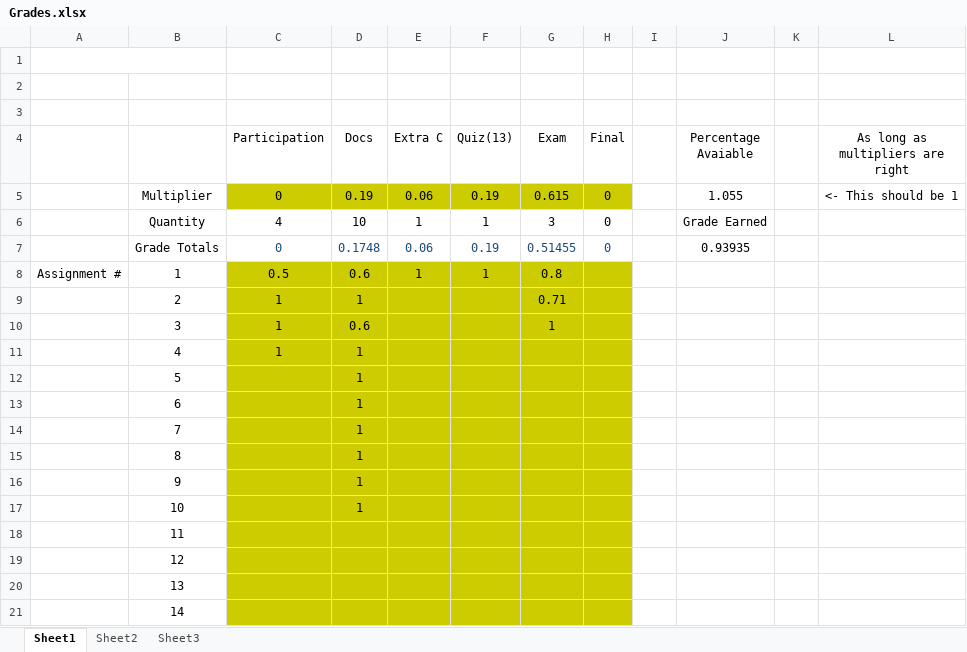
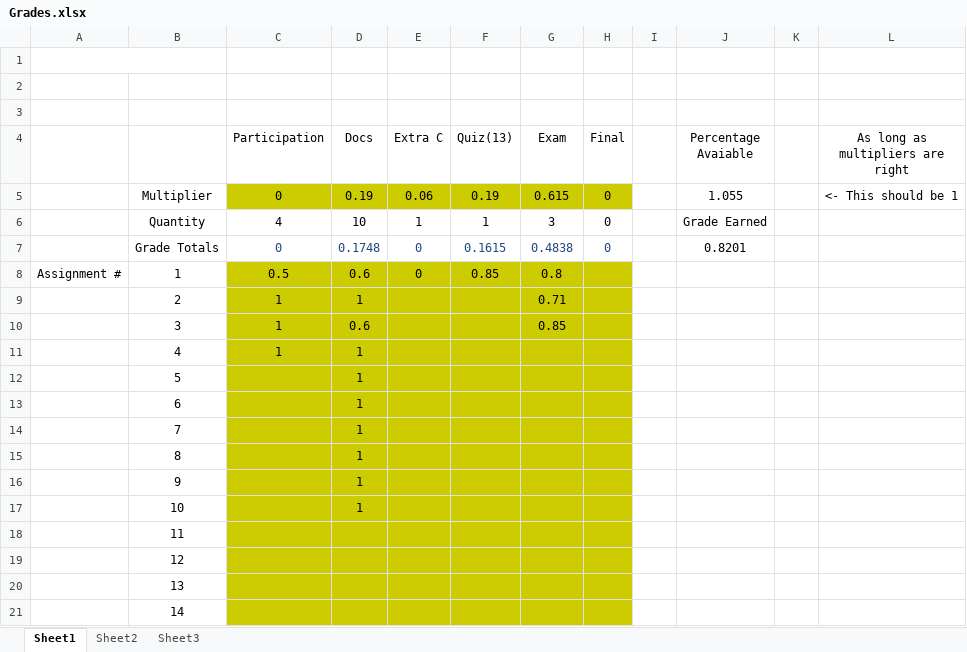
Before and after one commit to AlexLundinEducational/UTDSpring2019, an Excel workbook: 2.1-HIST-1302.005/Grades.xlsx, sheet Sheet1, drawn as a sheet; values as stored, in another font and other column widths than the file's, no borders; the diff names each change by its address in the sheet, - before the commit and + after, or states it on an @@ line.

Commit message:
Update Grades.xlsx

```diff
--- a/2.1-HIST-1302.005/Grades.xlsx (sheet Sheet1)
+++ b/2.1-HIST-1302.005/Grades.xlsx (sheet Sheet1)
-E7 (Extra C): 0.06
+E7 (Extra C): 0
-F7 (Quiz(13)): 0.19
+F7 (Quiz(13)): 0.1615
-G7 (Exam): 0.51455
+G7 (Exam): 0.4838
-J7 (Percentage Avaiable): 0.93935
+J7 (Percentage Avaiable): 0.8201
-E8 (Extra C): 1
+E8 (Extra C): 0
-F8 (Quiz(13)): 1
+F8 (Quiz(13)): 0.85
-G10 (Exam): 1
+G10 (Exam): 0.85
```
